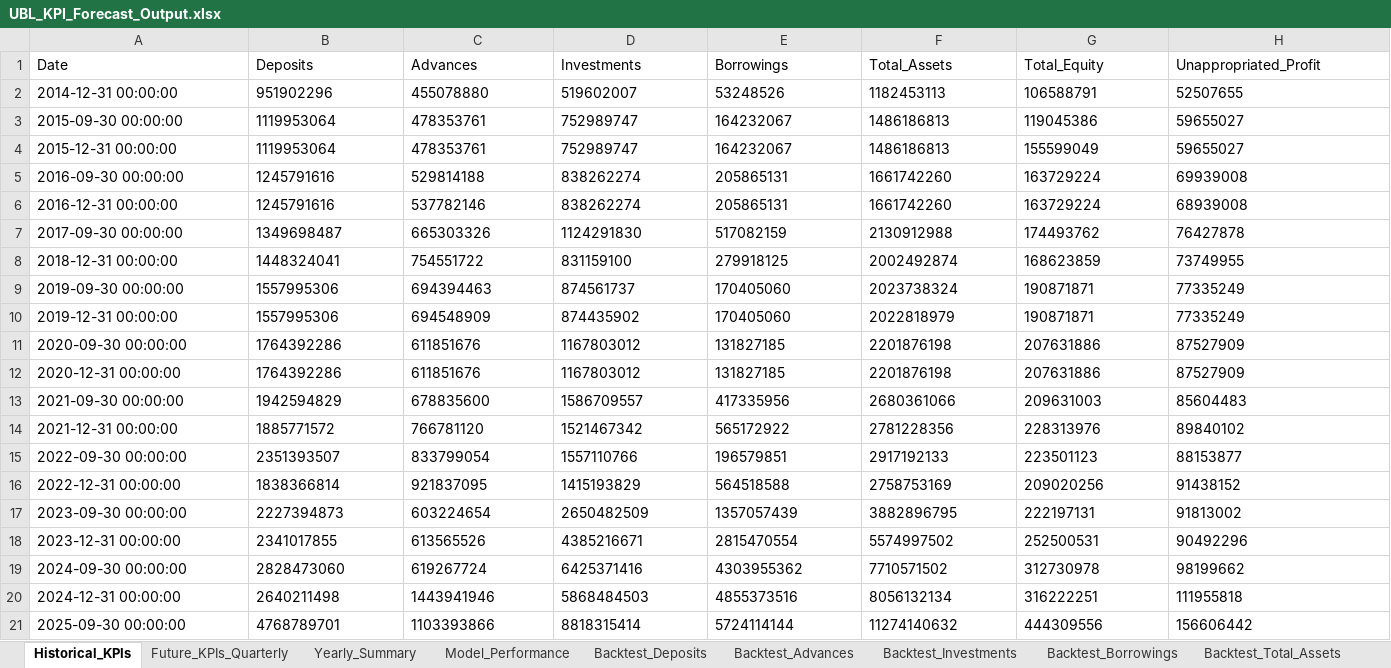
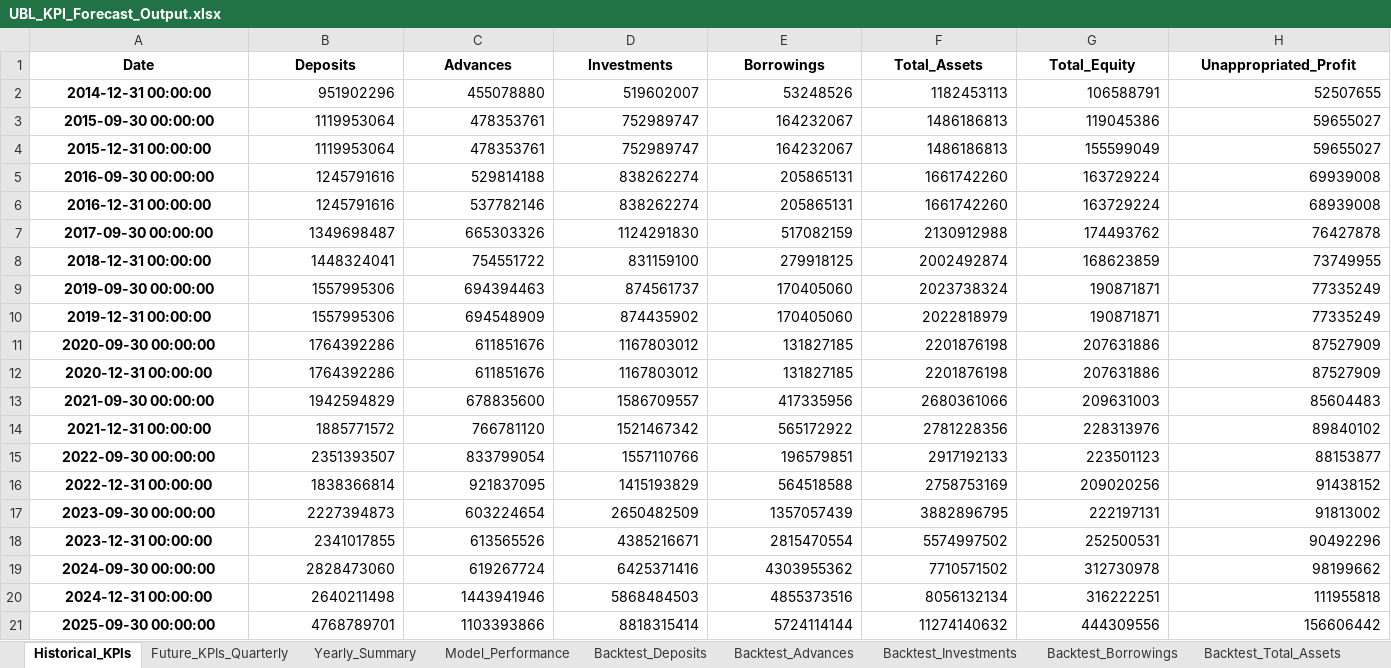
Before and after one commit to TahaZaman6547/ML-FINANCIAL-FORECAST-PROJECT, an Excel workbook: UBL_KPI_Forecast_Output.xlsx, sheet Historical_KPIs, drawn as a sheet; only a part is shown; values as stored, in another font and other column widths than the file's, no borders; the diff covers the shown part only; the diff names each change by its address in the sheet, - before the commit and + after, or states it on an @@ line.

```diff
--- a/UBL_KPI_Forecast_Output.xlsx (sheet Historical_KPIs)
+++ b/UBL_KPI_Forecast_Output.xlsx (sheet Historical_KPIs)
@@ A1:H1 bold: off → on, alignment: left → center @@
@@ A2:A21 bold: off → on, alignment: left → center @@
-B2:H2 alignment: left
+B2:H2 alignment: right
-B3:H21 alignment: left
+B3:H21 alignment: right
```
Also changed, not shown: cell formats elsewhere in this sheet, sheet Future_KPIs_Quarterly, sheet Model_Performance, sheet Backtest_Unappropriated_Profit, sheet Backtest_Total_Equity, sheet Backtest_Advances, sheet Backtest_Deposits, 4 more sheets, 12 other files.
